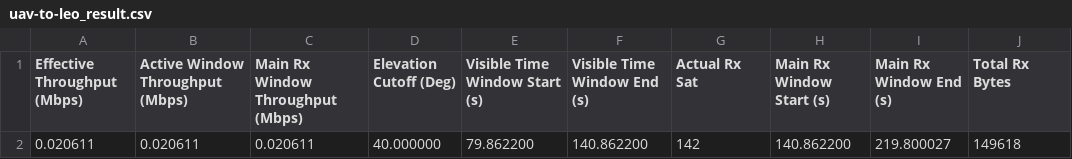
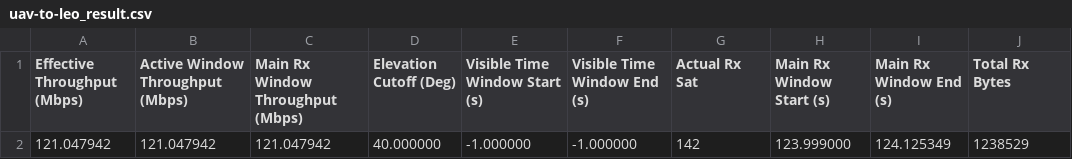
Before and after one commit to 112550039/CS_Project_ns3, a CSV file: outputs/uav-to-leo_result.csv (was pipeline_output/uav-to-leo_result.csv), drawn as a sheet.

```diff
--- a/pipeline_output/uav-to-leo_result.csv
+++ b/outputs/uav-to-leo_result.csv
@@ -1,2 +1,2 @@
 Effective Throughput (Mbps),Active Window Throughput (Mbps),Main Rx Window Throughput (Mbps),Elevation Cutoff (Deg),Visible Time Window Start (s),Visible Time Window End (s),Actual Rx Sat,Main Rx Window Start (s),Main Rx Window End (s),Total Rx Bytes
-0.020611,0.020611,0.020611,40.000000,79.862200,140.862200,142,140.862200,219.800027,149618
+121.047942,121.047942,121.047942,40.000000,-1.000000,-1.000000,142,123.999000,124.125349,1238529
```
Also changed, not shown: outputs/csv_trigger.csv, outputs/pipeline_summary.csv, 20 other files.
